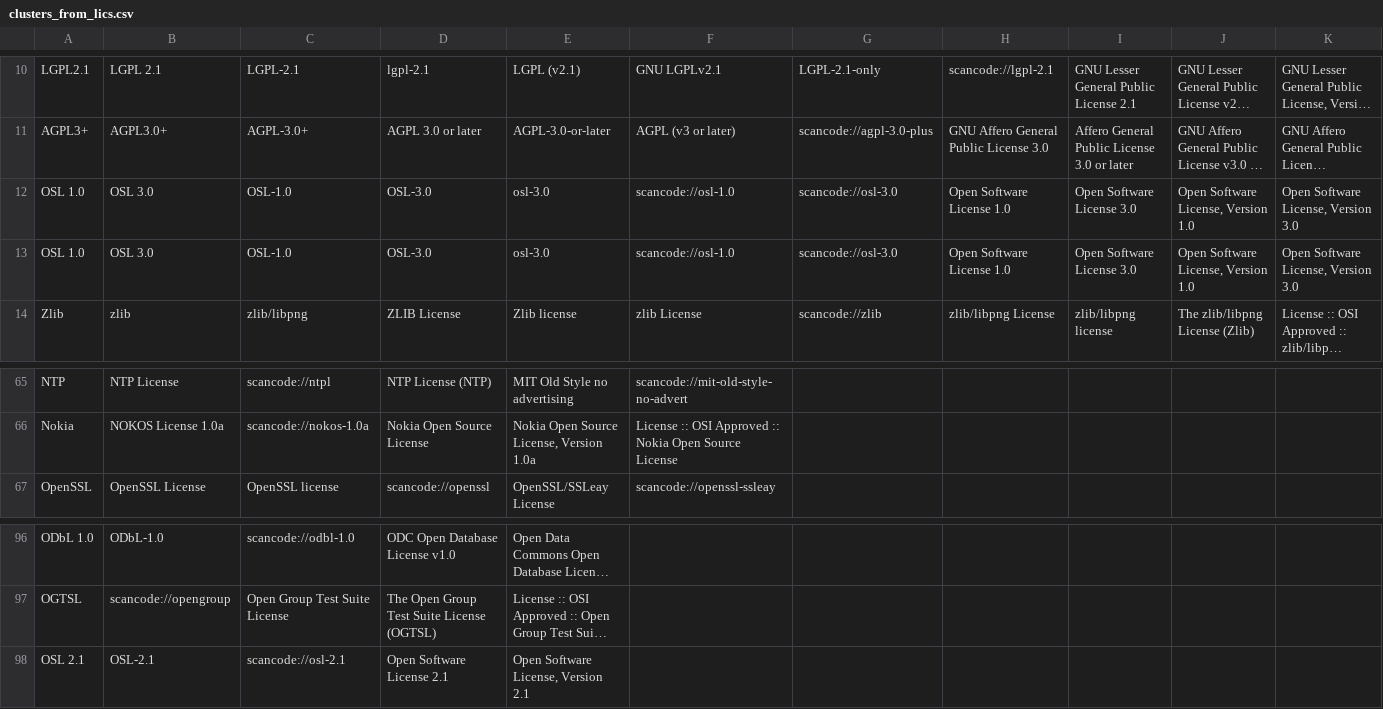
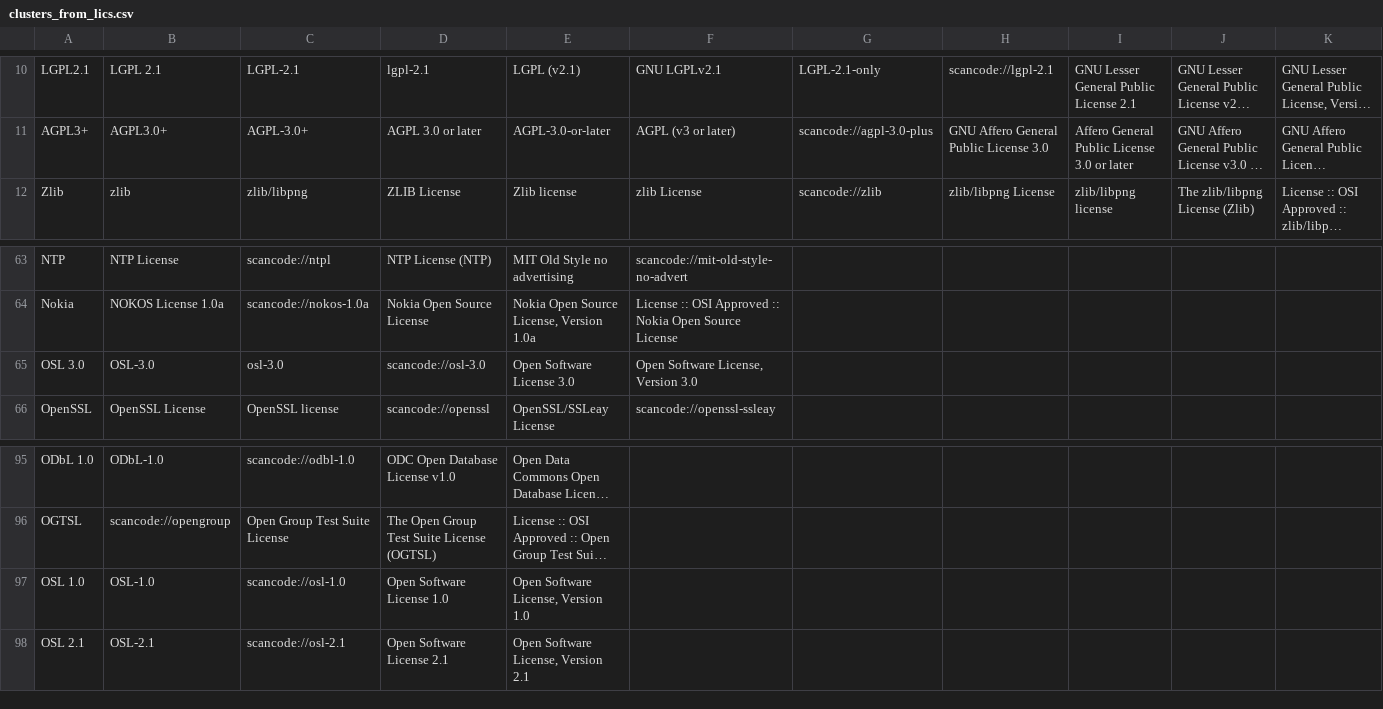
Before and after one commit to maxhbr/LDBcollector, a CSV file: _stats/clusters_from_lics.csv, drawn as a sheet; only a part is shown, gaps mark what is left out; long unchanged cells end in …; removed rows and columns are numbered as before the commit, all else as after; rows hold the shown columns only; the diff names each change by its address in the sheet, - before the commit and + after, or states it on an @@ line.

```diff
--- a/_stats/clusters_from_lics.csv
+++ b/_stats/clusters_from_lics.csv
-row 12: OSL 1.0 | OSL 3.0 | OSL-1.0 | OSL-3.0 | osl-3.0 | scancode://osl-1.0 | scancode://osl-3.0 | Open Software License 1.0 | Open Software License 3.0 | Open Software License, Version 1.0 | Open Software License, Version 3.0
-row 13: OSL 1.0 | OSL 3.0 | OSL-1.0 | OSL-3.0 | osl-3.0 | scancode://osl-1.0 | scancode://osl-3.0 | Open Software License 1.0 | Open Software License 3.0 | Open Software License, Version 1.0 | Open Software License, Version 3.0
+row 65: OSL 3.0 | OSL-3.0 | osl-3.0 | scancode://osl-3.0 | Open Software License 3.0 | Open Software License, Version 3.0
+row 97: OSL 1.0 | OSL-1.0 | scancode://osl-1.0 | Open Software License 1.0 | Open Software License, Version 1.0
```
Also changed, not shown: _stats/clusters_from_all_facts.csv, _stats/clusters_from_fatcs_from_lics.csv, 17 other files.
